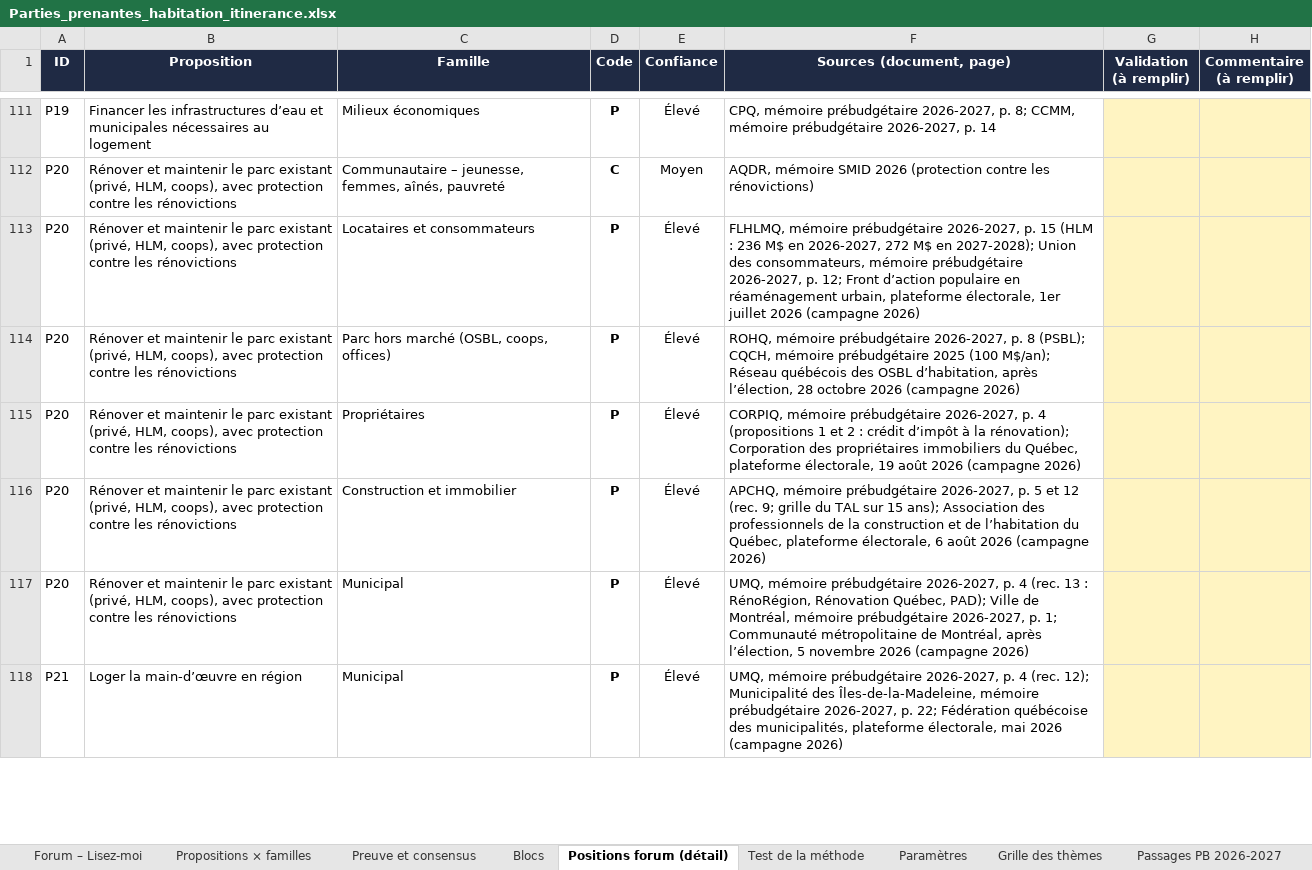
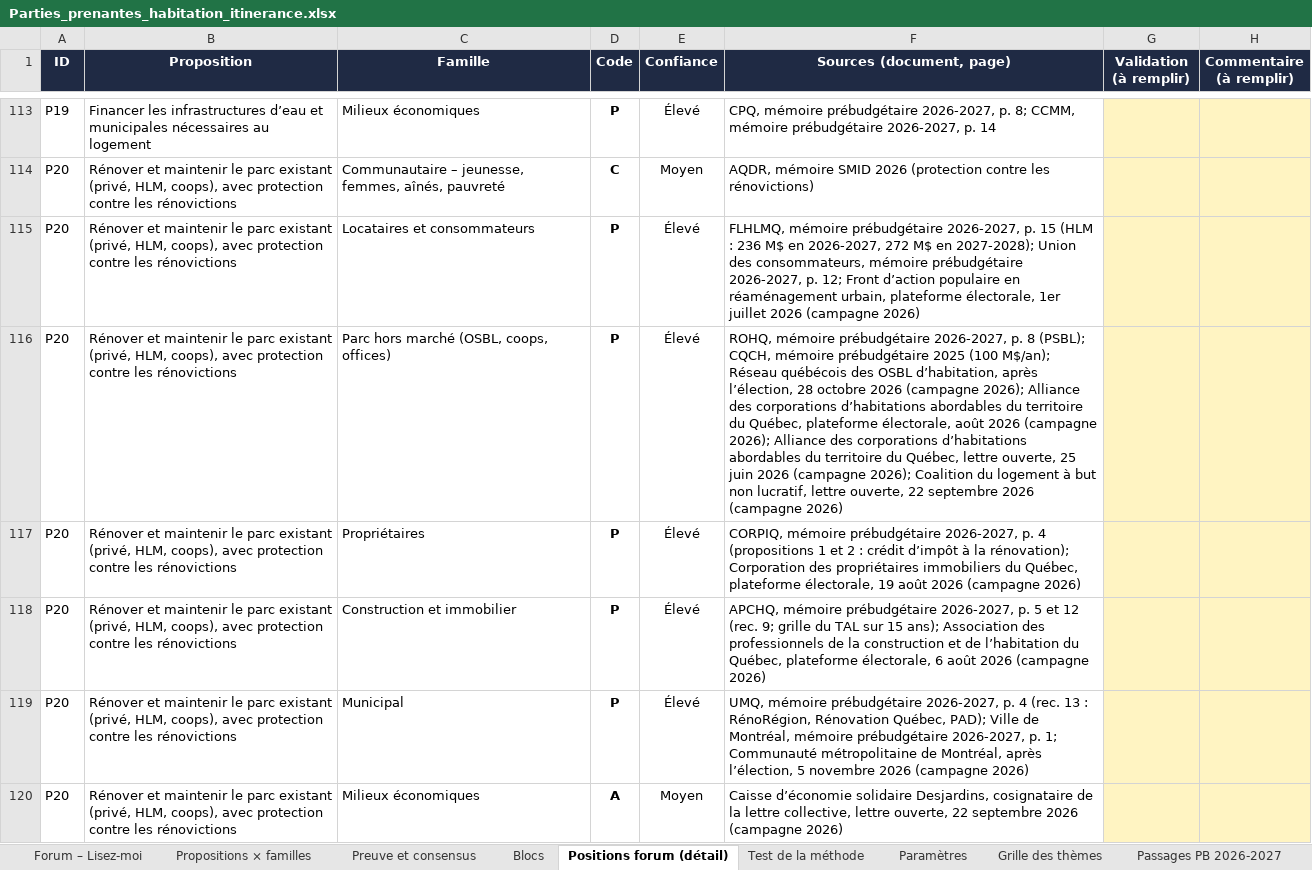
Before and after one commit to Syl77qc/habitation_itinerance, an Excel workbook: Parties_prenantes_habitation_itinerance.xlsx, sheet Positions forum (détail), drawn as a sheet; only a part is shown, gaps mark what is left out; the shorter side is filled out with more unchanged rows; values as stored, in another font and other column widths than the file's, no borders; charts and pictures not drawn; addresses are those after the commit; the diff covers the shown part only; the diff names each change by its address in the sheet, - before the commit and + after, or states it on an @@ line.

```diff
--- a/Parties_prenantes_habitation_itinerance.xlsx (sheet Positions forum (détail))
+++ b/Parties_prenantes_habitation_itinerance.xlsx (sheet Positions forum (détail))
-F116 (Sources (document, page)): …2026 (campagne 2026)
+F116 (Sources (document, page)): …2026 (campagne 2026); Alliance des corporations d’habitations abordables du territoire du Québec, plateforme électorale, août 2026 (campagne 2026); Alliance des corporations d’habitations abordables du territoire du Québec, lettre ouverte, 25 juin 2026 (campagne 2026); Coalition du logement à but non lucratif, lettre ouverte, 22 septembre 2026 (campagne 2026)
+row 120: P20 | Rénover et maintenir le parc existant (privé, HLM, coops), avec protection contre les rénovictions | Milieux économiques | A | Moyen | Caisse d’économie solidaire Desjardins, cosignataire de la lettre collective, lettre ouverte, 22 septembre 2026 (campagne 2026)
```
Also changed, not shown: 9 added rows and 12 edited cells elsewhere in this sheet, sheet Campagne 2026, sheet Blocs, sheet Propositions × familles, sheet Preuve et consensus, sheet Test de la méthode, sheet Forum – Lisez-moi, formulas that keep their value, 1 other file.
